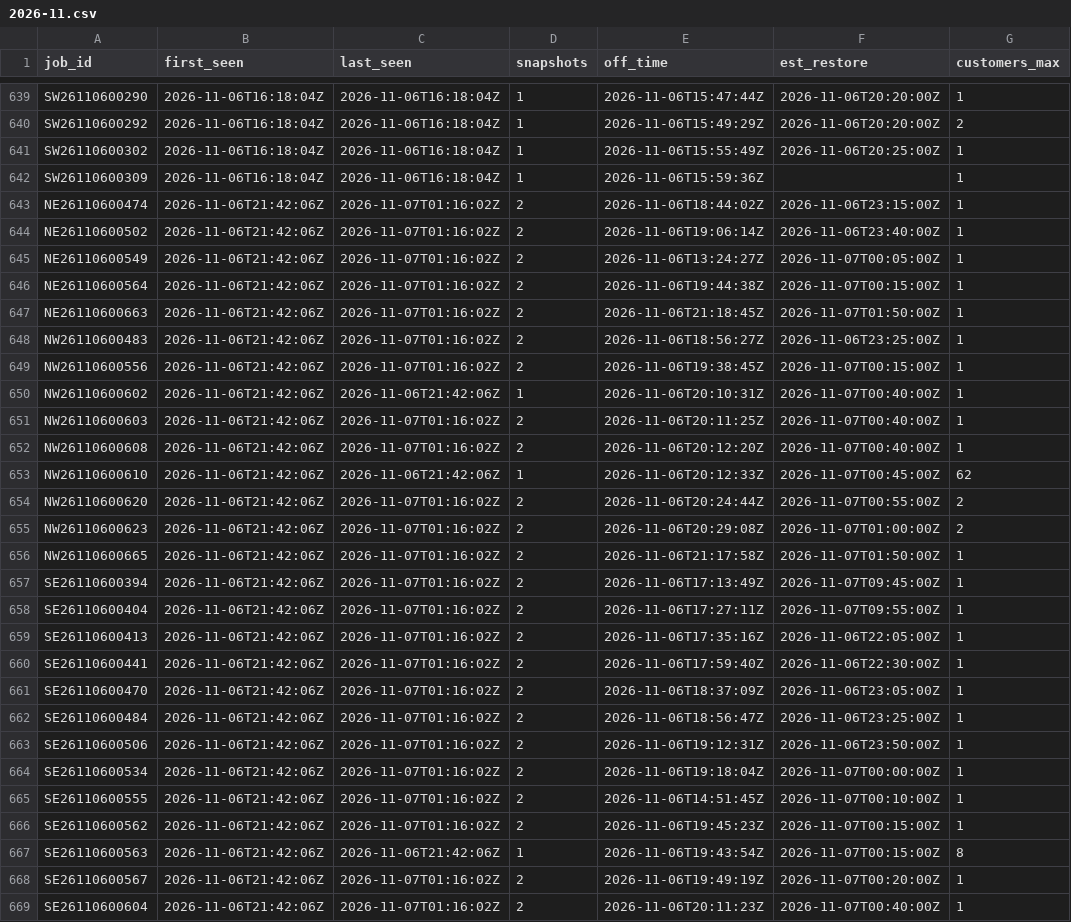
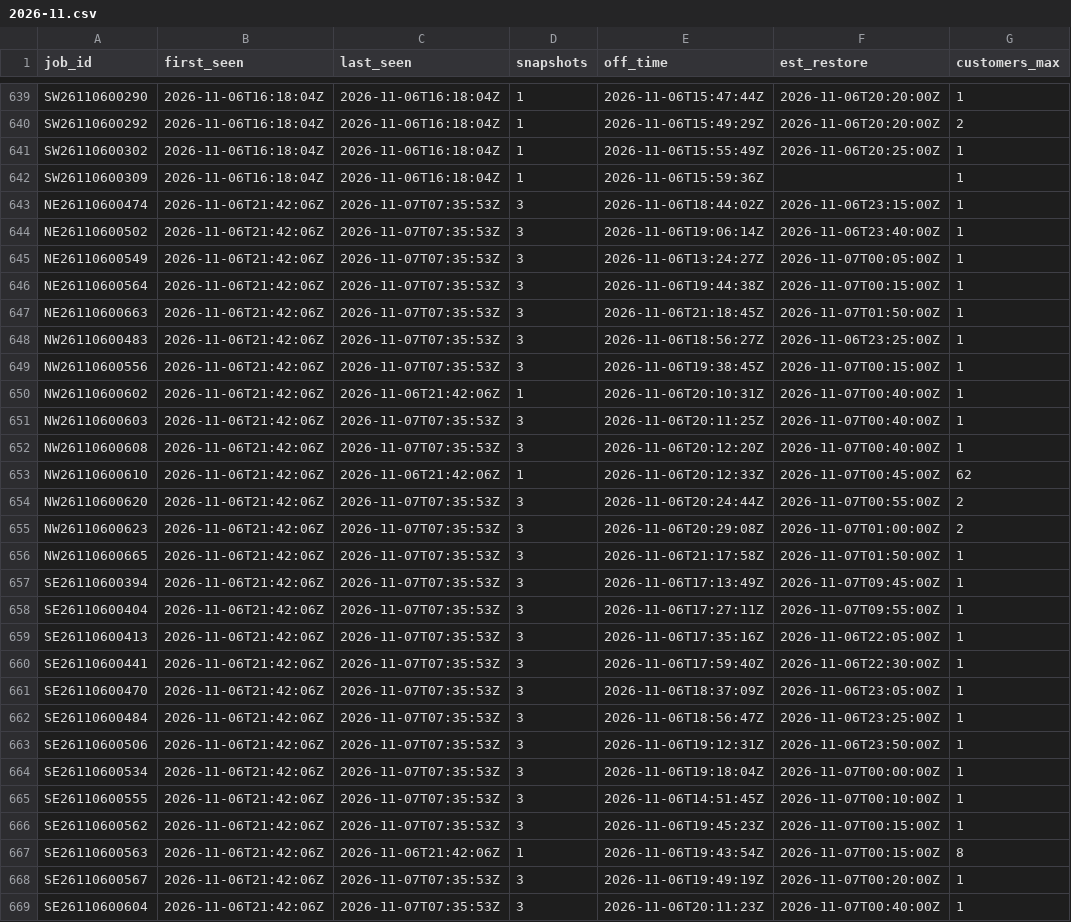
Before and after one commit to wadamcI/dte-outages, a CSV file: dte/history/2026-11.csv, drawn as a sheet; only a part is shown, gaps mark what is left out; the diff covers the shown part only; the diff names each change by its address in the sheet, - before the commit and + after, or states it on an @@ line.

```diff
--- a/dte/history/2026-11.csv
+++ b/dte/history/2026-11.csv
-C643:C649 (last_seen): 2026-11-07T01:16:02Z
+C643:C649 (last_seen): 2026-11-07T07:35:53Z
-D643:D649 (snapshots): 2
+D643:D649 (snapshots): 3
-C651:C652 (last_seen): 2026-11-07T01:16:02Z
+C651:C652 (last_seen): 2026-11-07T07:35:53Z
-D651:D652 (snapshots): 2
+D651:D652 (snapshots): 3
-C654:C666 (last_seen): 2026-11-07T01:16:02Z
+C654:C666 (last_seen): 2026-11-07T07:35:53Z
-D654:D666 (snapshots): 2
+D654:D666 (snapshots): 3
-C668:C669 (last_seen): 2026-11-07T01:16:02Z
+C668:C669 (last_seen): 2026-11-07T07:35:53Z
-D668:D669 (snapshots): 2
+D668:D669 (snapshots): 3
```
Also changed, not shown: 44 edited cells elsewhere in this file.
